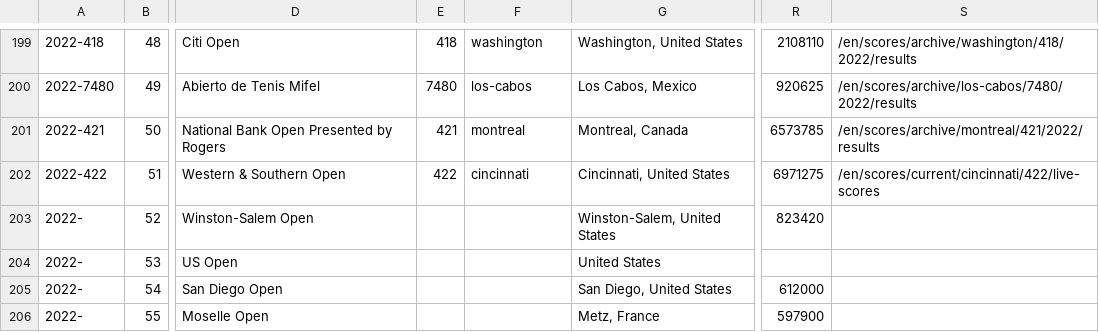
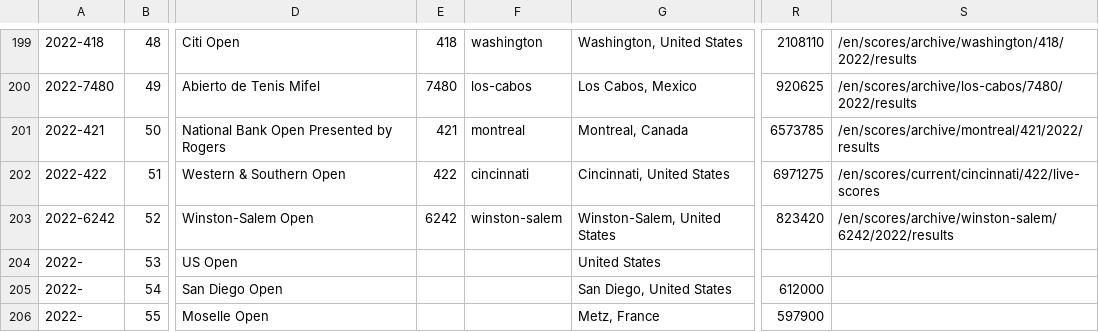
Before and after one commit to EmersonCosta0915/ATP-world-tour-tennis-data, a CSV file: csv/1_tournaments/tournaments_2020-2022.csv, drawn as a sheet; only a part is shown, gaps mark what is left out; the diff names each change by its address in the sheet, - before the commit and + after, or states it on an @@ line.

Commit message:
update data

```diff
--- a/csv/1_tournaments/tournaments_2020-2022.csv
+++ b/csv/1_tournaments/tournaments_2020-2022.csv
-A203: 2022-
+A203: 2022-6242
-E203: (empty)
+E203: 6242
-F203: (empty)
+F203: winston-salem
-S203: (empty)
+S203: /en/scores/archive/winston-salem/6242/2022/results
```
